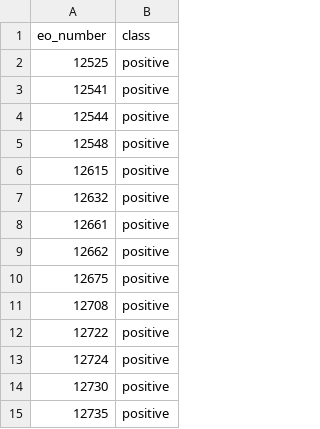
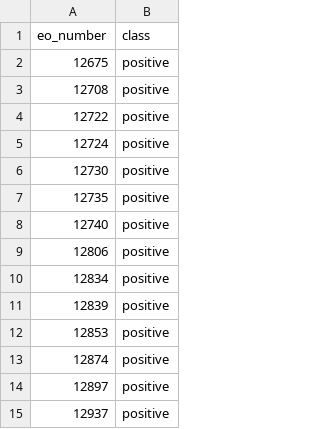
Before and after one commit to The-Statecraft-Blueprint/eo-structural-weight, a CSV file: validation-queue.csv, drawn as a sheet; only a part is shown; the shorter side is filled out with more unchanged rows; the diff names each change by its address in the sheet, - before the commit and + after, or states it on an @@ line.

```diff
--- a/validation-queue.csv
+++ b/validation-queue.csv
-row 2: 12525 | positive
-row 3: 12541 | positive
-row 4: 12544 | positive
-row 5: 12548 | positive
-row 6: 12615 | positive
-row 7: 12632 | positive
-row 8: 12661 | positive
-row 9: 12662 | positive
```
Also changed, not shown: 18 other files.
